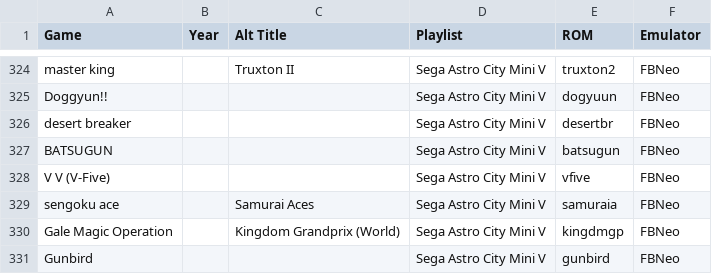
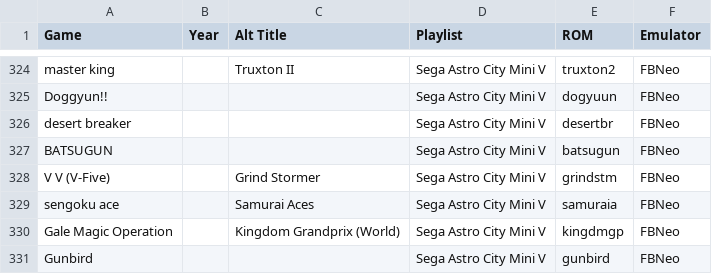
Before and after one commit to balb/lakka-playlists, a CSV file: ArcadePlaylists.csv, drawn as a sheet; only a part is shown, gaps mark what is left out.

```diff
--- a/ArcadePlaylists.csv
+++ b/ArcadePlaylists.csv
@@ -327,3 +327,3 @@ desert breaker,,,Sega Astro City Mini V,desertbr,FBNeo
 BATSUGUN,,,Sega Astro City Mini V,batsugun,FBNeo
-V V (V-Five),,,Sega Astro City Mini V,vfive,FBNeo
+V V (V-Five),,Grind Stormer,Sega Astro City Mini V,grindstm,FBNeo
 sengoku ace,,Samurai Aces,Sega Astro City Mini V,samuraia,FBNeo
```
Also changed, not shown: 1 other file.
